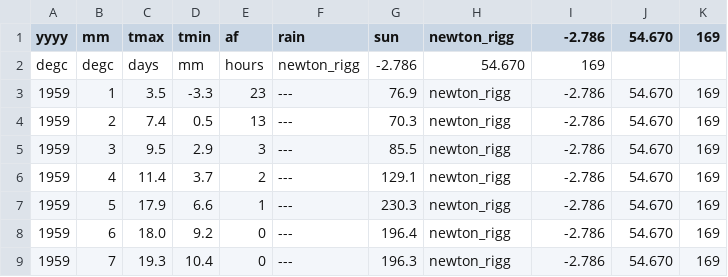
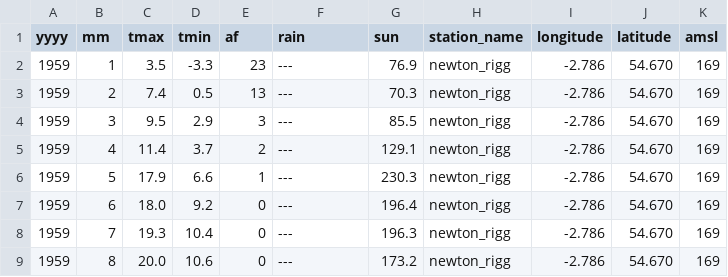
Before and after one commit to buchananja/mohws, a CSV file: data/newton_rigg.csv, drawn as a sheet; only a part is shown; the shorter side is filled out with more unchanged rows.

Commit message:
Fixed csv column formatting.

```diff
--- a/data/newton_rigg.csv
+++ b/data/newton_rigg.csv
@@ -1,3 +1,2 @@
-yyyy,mm,tmax,tmin,af,rain,sun,newton_rigg,-2.786,54.670,169
-degc,degc,days,mm,hours,newton_rigg,-2.786,54.670,169
+yyyy,mm,tmax,tmin,af,rain,sun,station_name,longitude,latitude,amsl
 1959,1,3.5,-3.3,23,---,76.9,newton_rigg,-2.786,54.670,169
```
Also changed, not shown: data/aberporth.csv, data/cwmystwyth.csv, 35 other files.
